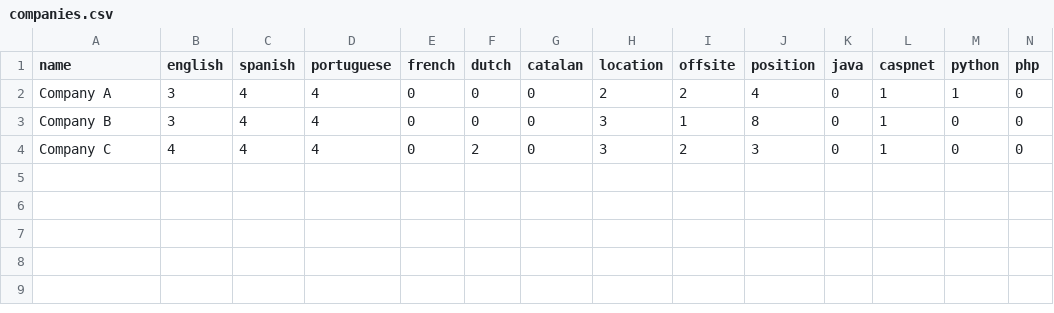
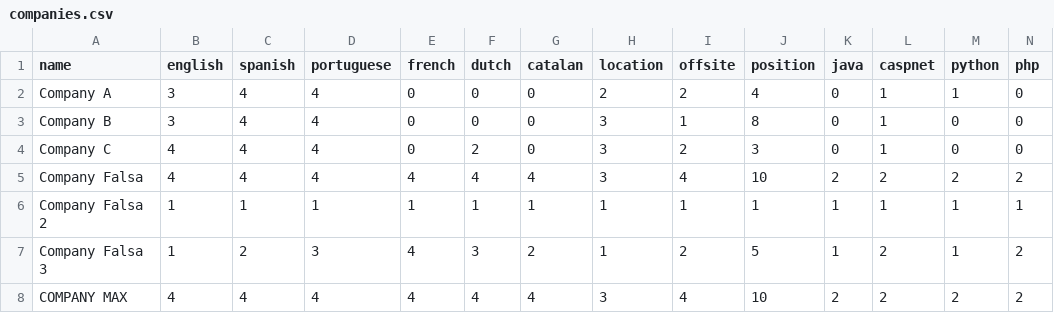
Before and after one commit to albertogcmr/hiring-week-IH-tinder-matching, a CSV file: encuestas/companies.csv, drawn as a sheet; only a part is shown; rows hold the shown columns only; the diff names each change by its address in the sheet, - before the commit and + after, or states it on an @@ line.

```diff
--- a/encuestas/companies.csv
+++ b/encuestas/companies.csv
+row 5: Company Falsa | 4 | 4 | 4 | 4 | 4 | 4 | 3 | 4 | 10 | 2 | 2 | 2 | 2
+row 6: Company Falsa 2 | 1 | 1 | 1 | 1 | 1 | 1 | 1 | 1 | 1 | 1 | 1 | 1 | 1
+row 7: Company Falsa 3 | 1 | 2 | 3 | 4 | 3 | 2 | 1 | 2 | 5 | 1 | 2 | 1 | 2
+row 8: COMPANY MAX | 4 | 4 | 4 | 4 | 4 | 4 | 3 | 4 | 10 | 2 | 2 | 2 | 2
```
Also changed, not shown: encuestas/Web - Ironhack Matchmaking Company Form (Responses) - Form Responses 1.csv, encuestas/students.csv, 3 other files.
